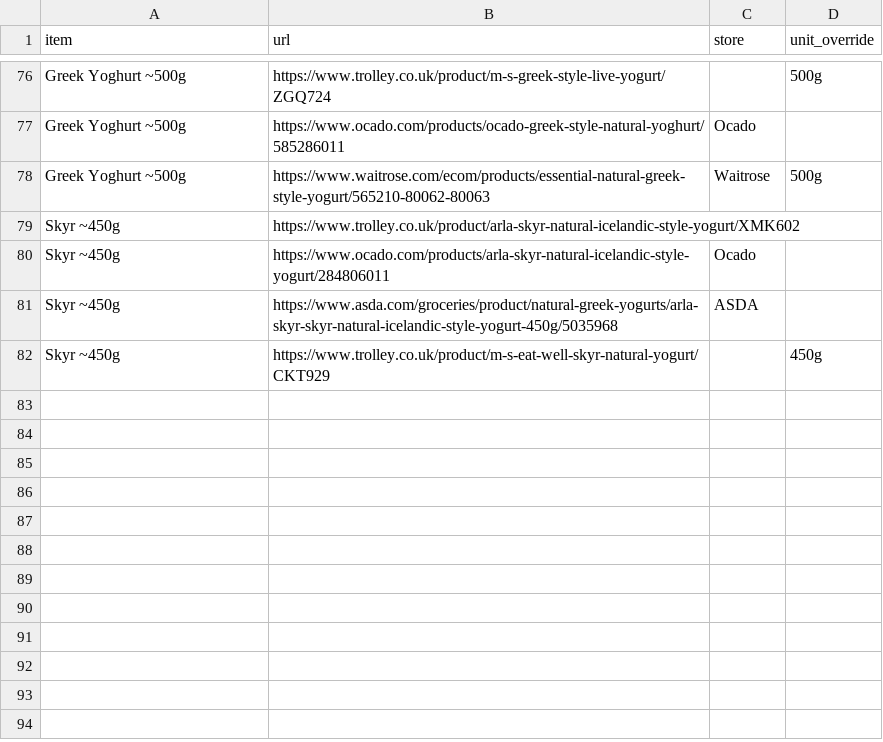
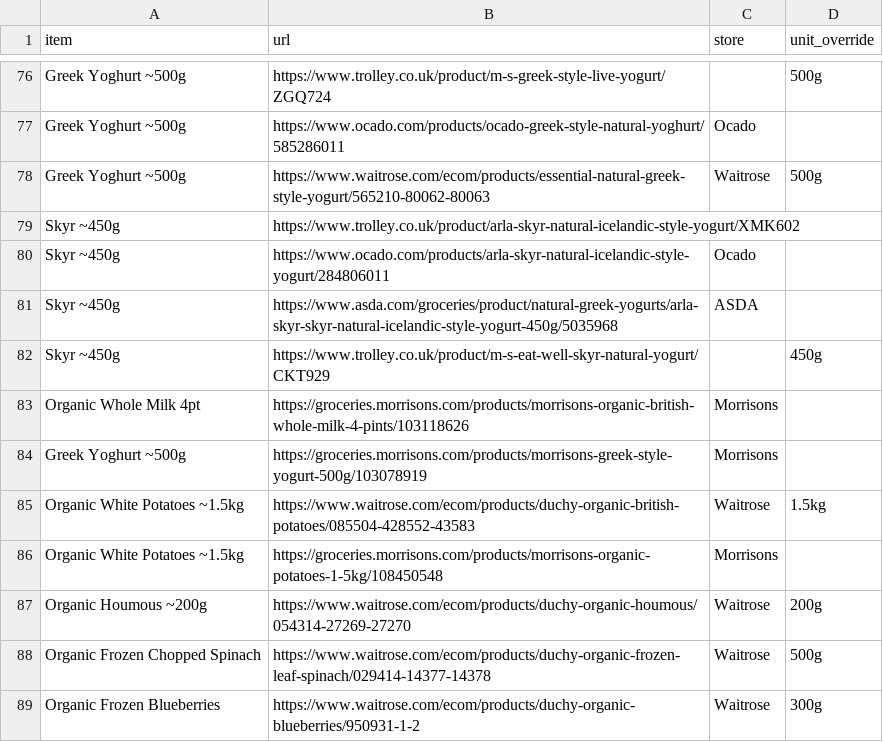
Before and after one commit to CrustyCode/food-finder, a CSV file: sources.csv, drawn as a sheet; only a part is shown, gaps mark what is left out; the diff names each change by its address in the sheet, - before the commit and + after, or states it on an @@ line.

```diff
--- a/sources.csv
+++ b/sources.csv
+row 83: Organic Whole Milk 4pt | https://groceries.morrisons.com/products/morrisons-organic-british-whole-milk-4-pints/103118626 | Morrisons
+row 84: Greek Yoghurt ~500g | https://groceries.morrisons.com/products/morrisons-greek-style-yogurt-500g/103078919 | Morrisons
+row 85: Organic White Potatoes ~1.5kg | https://www.waitrose.com/ecom/products/duchy-organic-british-potatoes/085504-428552-43583 | Waitrose | 1.5kg
+row 86: Organic White Potatoes ~1.5kg | https://groceries.morrisons.com/products/morrisons-organic-potatoes-1-5kg/108450548 | Morrisons
+row 87: Organic Houmous ~200g | https://www.waitrose.com/ecom/products/duchy-organic-houmous/054314-27269-27270 | Waitrose | 200g
+row 88: Organic Frozen Chopped Spinach | https://www.waitrose.com/ecom/products/duchy-organic-frozen-leaf-spinach/029414-14377-14378 | Waitrose | 500g
+row 89: Organic Frozen Blueberries | https://www.waitrose.com/ecom/products/duchy-organic-blueberries/950931-1-2 | Waitrose | 300g
```
Also changed, not shown: food_price_comparison.csv, 2 other files.
